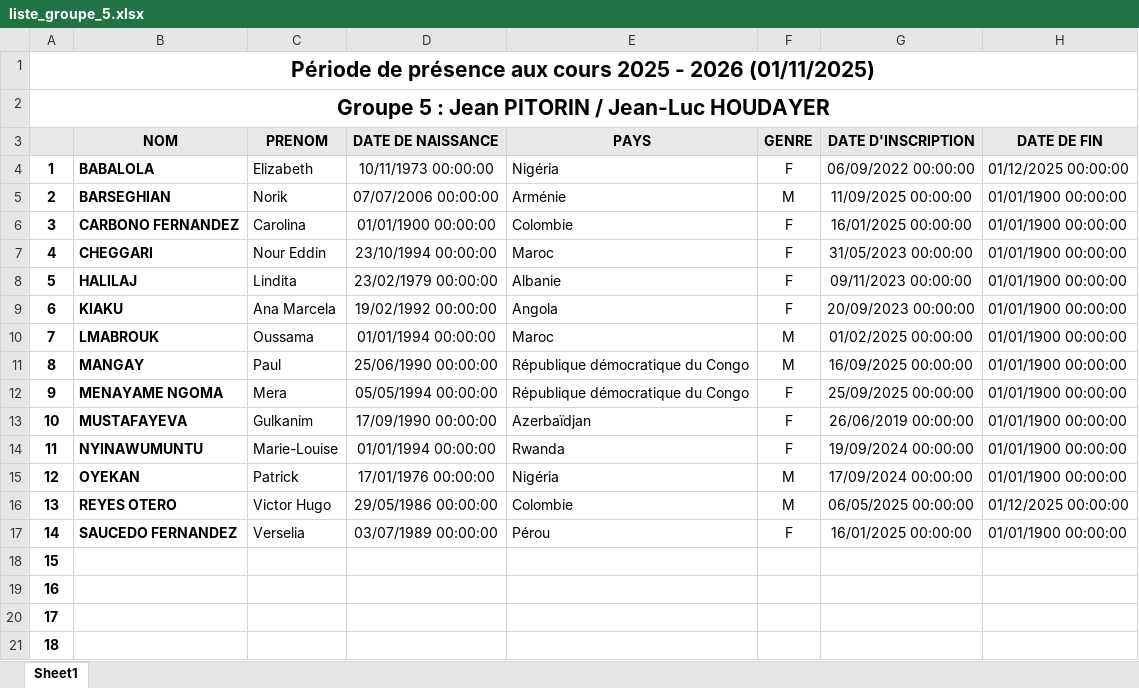
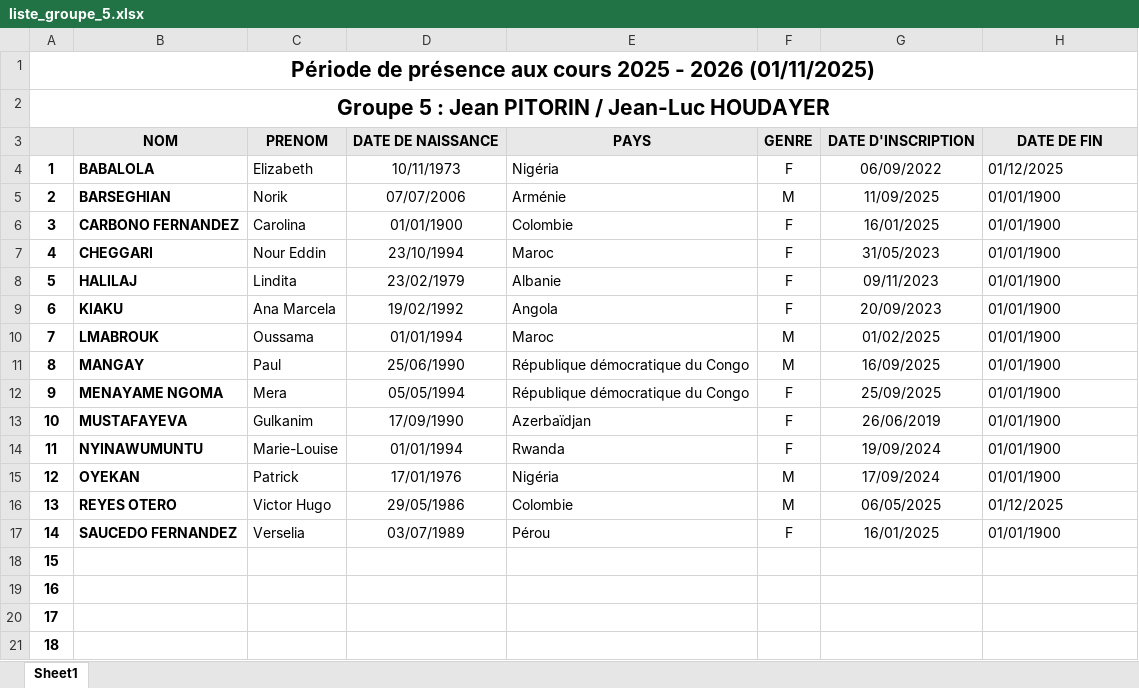
Before and after one commit to yves-22/ASTI, an Excel workbook: Excel/liste_groupe_5.xlsx, sheet Sheet1, drawn as a sheet; only a part is shown; values as stored, in another font and other column widths than the file's, no borders; the diff names each change by its address in the sheet, - before the commit and + after, or states it on an @@ line.

Commit message:
Commit automatique via PowerShell

```diff
--- a/Excel/liste_groupe_5.xlsx (sheet Sheet1)
+++ b/Excel/liste_groupe_5.xlsx (sheet Sheet1)
-D4 (DATE DE NAISSANCE): 10/11/1973 00:00:00
+D4 (DATE DE NAISSANCE): 10/11/1973
-G4 (DATE D'INSCRIPTION): 06/09/2022 00:00:00
+G4 (DATE D'INSCRIPTION): 06/09/2022
-H4 (DATE DE FIN): 01/12/2025 00:00:00
+H4 (DATE DE FIN): 01/12/2025
-D5 (DATE DE NAISSANCE): 07/07/2006 00:00:00
+D5 (DATE DE NAISSANCE): 07/07/2006
-G5 (DATE D'INSCRIPTION): 11/09/2025 00:00:00
+G5 (DATE D'INSCRIPTION): 11/09/2025
-H5:H15 (DATE DE FIN): 01/01/1900 00:00:00
+H5:H15 (DATE DE FIN): 01/01/1900
-D6 (DATE DE NAISSANCE): 01/01/1900 00:00:00
+D6 (DATE DE NAISSANCE): 01/01/1900
-G6 (DATE D'INSCRIPTION): 16/01/2025 00:00:00
+G6 (DATE D'INSCRIPTION): 16/01/2025
-D7 (DATE DE NAISSANCE): 23/10/1994 00:00:00
+D7 (DATE DE NAISSANCE): 23/10/1994
-G7 (DATE D'INSCRIPTION): 31/05/2023 00:00:00
+G7 (DATE D'INSCRIPTION): 31/05/2023
-D8 (DATE DE NAISSANCE): 23/02/1979 00:00:00
+D8 (DATE DE NAISSANCE): 23/02/1979
-G8 (DATE D'INSCRIPTION): 09/11/2023 00:00:00
+G8 (DATE D'INSCRIPTION): 09/11/2023
-D9 (DATE DE NAISSANCE): 19/02/1992 00:00:00
+D9 (DATE DE NAISSANCE): 19/02/1992
-G9 (DATE D'INSCRIPTION): 20/09/2023 00:00:00
+G9 (DATE D'INSCRIPTION): 20/09/2023
-D10 (DATE DE NAISSANCE): 01/01/1994 00:00:00
+D10 (DATE DE NAISSANCE): 01/01/1994
-G10 (DATE D'INSCRIPTION): 01/02/2025 00:00:00
+G10 (DATE D'INSCRIPTION): 01/02/2025
-D11 (DATE DE NAISSANCE): 25/06/1990 00:00:00
+D11 (DATE DE NAISSANCE): 25/06/1990
-G11 (DATE D'INSCRIPTION): 16/09/2025 00:00:00
+G11 (DATE D'INSCRIPTION): 16/09/2025
-D12 (DATE DE NAISSANCE): 05/05/1994 00:00:00
+D12 (DATE DE NAISSANCE): 05/05/1994
-G12 (DATE D'INSCRIPTION): 25/09/2025 00:00:00
+G12 (DATE D'INSCRIPTION): 25/09/2025
-D13 (DATE DE NAISSANCE): 17/09/1990 00:00:00
+D13 (DATE DE NAISSANCE): 17/09/1990
-G13 (DATE D'INSCRIPTION): 26/06/2019 00:00:00
+G13 (DATE D'INSCRIPTION): 26/06/2019
-D14 (DATE DE NAISSANCE): 01/01/1994 00:00:00
+D14 (DATE DE NAISSANCE): 01/01/1994
-G14 (DATE D'INSCRIPTION): 19/09/2024 00:00:00
+G14 (DATE D'INSCRIPTION): 19/09/2024
-D15 (DATE DE NAISSANCE): 17/01/1976 00:00:00
+D15 (DATE DE NAISSANCE): 17/01/1976
-G15 (DATE D'INSCRIPTION): 17/09/2024 00:00:00
+G15 (DATE D'INSCRIPTION): 17/09/2024
-D16 (DATE DE NAISSANCE): 29/05/1986 00:00:00
+D16 (DATE DE NAISSANCE): 29/05/1986
-G16 (DATE D'INSCRIPTION): 06/05/2025 00:00:00
+G16 (DATE D'INSCRIPTION): 06/05/2025
-H16 (DATE DE FIN): 01/12/2025 00:00:00
+H16 (DATE DE FIN): 01/12/2025
-D17 (DATE DE NAISSANCE): 03/07/1989 00:00:00
+D17 (DATE DE NAISSANCE): 03/07/1989
-G17 (DATE D'INSCRIPTION): 16/01/2025 00:00:00
+G17 (DATE D'INSCRIPTION): 16/01/2025
-H17 (DATE DE FIN): 01/01/1900 00:00:00
+H17 (DATE DE FIN): 01/01/1900
```
